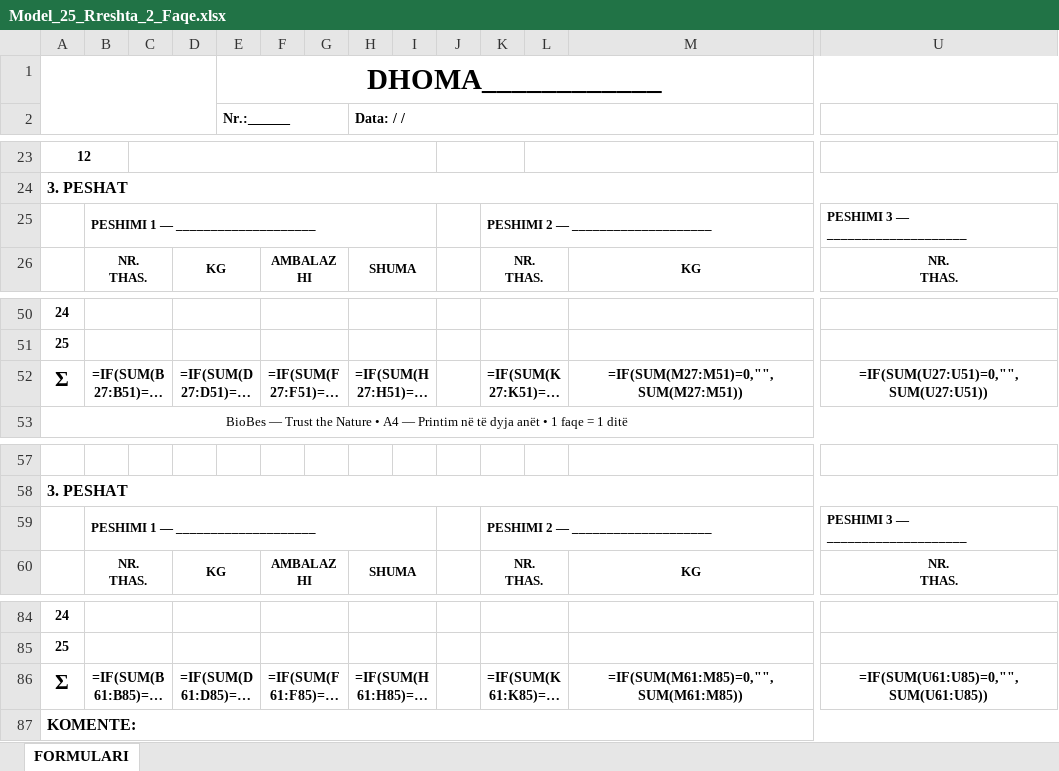
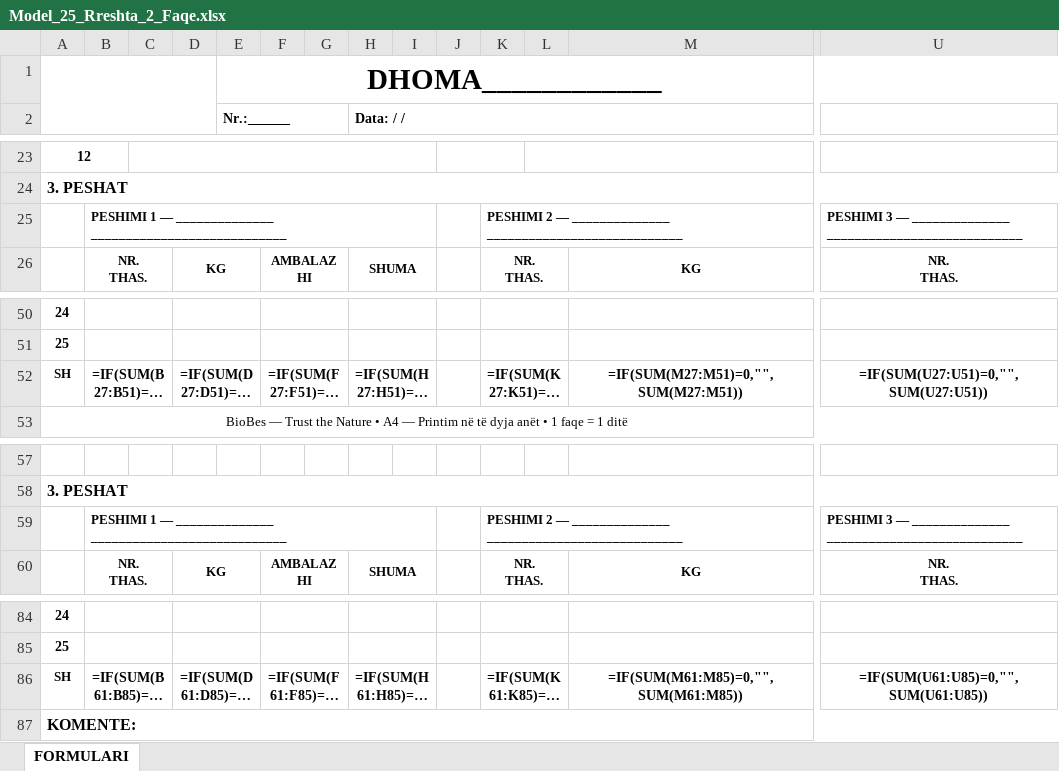
Before and after one commit to genilufra-droid/biobesbllokugrave, an Excel workbook: BioBes_Paketa_e_Fundit_Kompjuter_Cloud/BioBes_Paketa_e_Fundit/Modele_Bosh/Model_25_Rreshta_2_Faqe.xlsx, sheet FORMULARI, drawn as a sheet; only a part is shown, gaps mark what is left out; long unchanged cells end in …; values as stored, in another font and other column widths than the file's, no borders; formulas without a stored value are shown as written; charts and pictures not drawn; removed rows and columns are numbered as before the commit, all else as after; rows hold the shown columns only; ↵ is a line break in a cell; the diff names each change by its address in the sheet, - before the commit and + after, or states it on an @@ line.

```diff
--- a/BioBes_Paketa_e_Fundit_Kompjuter_Cloud/BioBes_Paketa_e_Fundit/Modele_Bosh/Model_25_Rreshta_2_Faqe.xlsx (sheet FORMULARI)
+++ b/BioBes_Paketa_e_Fundit_Kompjuter_Cloud/BioBes_Paketa_e_Fundit/Modele_Bosh/Model_25_Rreshta_2_Faqe.xlsx (sheet FORMULARI)
-row 25:  | PESHIMI 1 — ____________________ |  |  |  |  |  |  |  |  | PESHIMI 2 — ____________________ |  |  | PESHIMI 3 — ____________________
+row 25:  | PESHIMI 1 — ______________ ↵ ____________________________ |  |  |  |  |  |  |  |  | PESHIMI 2 — ______________ ↵ ____________________________ |  |  | PESHIMI 3 — ______________ ↵ ____________________________
-A52: Σ
+A52: SH
@@ A52 text size: smaller @@
-row 59:  | PESHIMI 1 — ____________________ |  |  |  |  |  |  |  |  | PESHIMI 2 — ____________________ |  |  | PESHIMI 3 — ____________________
+row 59:  | PESHIMI 1 — ______________ ↵ ____________________________ |  |  |  |  |  |  |  |  | PESHIMI 2 — ______________ ↵ ____________________________ |  |  | PESHIMI 3 — ______________ ↵ ____________________________
-A86: Σ
+A86: SH
@@ A86 text size: smaller @@
```
Also changed, not shown: 1 other file.
